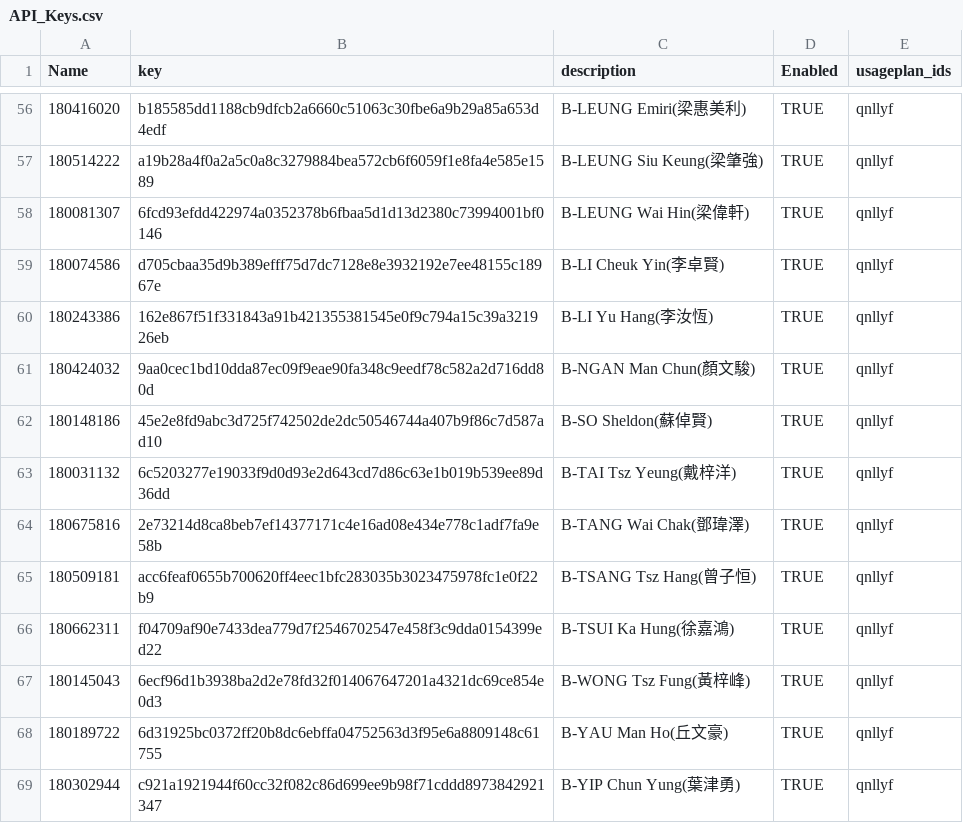
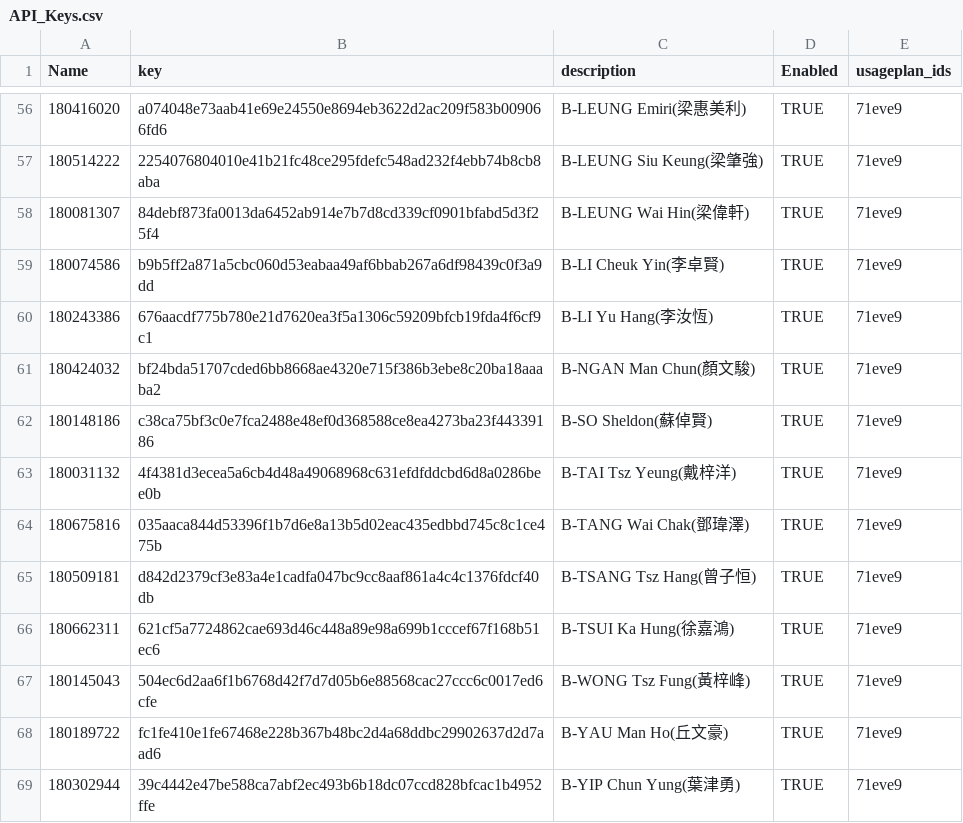
Before and after one commit to FYPA06/FYP_labmonitor_collector, a CSV file: api_key_genertator/API_Keys.csv, drawn as a sheet; only a part is shown, gaps mark what is left out; the diff covers the shown part only.

```diff
--- a/api_key_genertator/API_Keys.csv
+++ b/api_key_genertator/API_Keys.csv
@@ -56,14 +56,14 @@ Name,key,description,Enabled,usageplan_ids
-180416020,b185585dd1188cb9dfcb2a6660c51063c30fbe6a9b29a85a653d4edf,B-LEUNG Emiri(梁惠美利),TRUE,qnllyf
-180514222,a19b28a4f0a2a5c0a8c3279884bea572cb6f6059f1e8fa4e585e1589,B-LEUNG Siu Keung(梁肇強),TRUE,qnllyf
-180081307,6fcd93efdd422974a0352378b6fbaa5d1d13d2380c73994001bf0146,B-LEUNG Wai Hin(梁偉軒),TRUE,qnllyf
-180074586,d705cbaa35d9b389efff75d7dc7128e8e3932192e7ee48155c18967e,B-LI Cheuk Yin(李卓賢),TRUE,qnllyf
-180243386,162e867f51f331843a91b421355381545e0f9c794a15c39a321926eb,B-LI Yu Hang(李汝恆),TRUE,qnllyf
-180424032,9aa0cec1bd10dda87ec09f9eae90fa348c9eedf78c582a2d716dd80d,B-NGAN Man Chun(顏文駿),TRUE,qnllyf
-180148186,45e2e8fd9abc3d725f742502de2dc50546744a407b9f86c7d587ad10,B-SO Sheldon(蘇倬賢),TRUE,qnllyf
-180031132,6c5203277e19033f9d0d93e2d643cd7d86c63e1b019b539ee89d36dd,B-TAI Tsz Yeung(戴梓洋),TRUE,qnllyf
-180675816,2e73214d8ca8beb7ef14377171c4e16ad08e434e778c1adf7fa9e58b,B-TANG Wai Chak(鄧瑋澤),TRUE,qnllyf
-180509181,acc6feaf0655b700620ff4eec1bfc283035b3023475978fc1e0f22b9,B-TSANG Tsz Hang(曾子恒),TRUE,qnllyf
-180662311,f04709af90e7433dea779d7f2546702547e458f3c9dda0154399ed22,B-TSUI Ka Hung(徐嘉鴻),TRUE,qnllyf
-180145043,6ecf96d1b3938ba2d2e78fd32f014067647201a4321dc69ce854e0d3,B-WONG Tsz Fung(黃梓峰),TRUE,qnllyf
-180189722,6d31925bc0372ff20b8dc6ebffa04752563d3f95e6a8809148c61755,B-YAU Man Ho(丘文豪),TRUE,qnllyf
-180302944,c921a1921944f60cc32f082c86d699ee9b98f71cddd8973842921347,B-YIP Chun Yung(葉津勇),TRUE,qnllyf
+180416020,a074048e73aab41e69e24550e8694eb3622d2ac209f583b009066fd6,B-LEUNG Emiri(梁惠美利),TRUE,71eve9
+180514222,2254076804010e41b21fc48ce295fdefc548ad232f4ebb74b8cb8aba,B-LEUNG Siu Keung(梁肇強),TRUE,71eve9
+180081307,84debf873fa0013da6452ab914e7b7d8cd339cf0901bfabd5d3f25f4,B-LEUNG Wai Hin(梁偉軒),TRUE,71eve9
+180074586,b9b5ff2a871a5cbc060d53eabaa49af6bbab267a6df98439c0f3a9dd,B-LI Cheuk Yin(李卓賢),TRUE,71eve9
+180243386,676aacdf775b780e21d7620ea3f5a1306c59209bfcb19fda4f6cf9c1,B-LI Yu Hang(李汝恆),TRUE,71eve9
+180424032,bf24bda51707cded6bb8668ae4320e715f386b3ebe8c20ba18aaaba2,B-NGAN Man Chun(顏文駿),TRUE,71eve9
+180148186,c38ca75bf3c0e7fca2488e48ef0d368588ce8ea4273ba23f44339186,B-SO Sheldon(蘇倬賢),TRUE,71eve9
+180031132,4f4381d3ecea5a6cb4d48a49068968c631efdfddcbd6d8a0286bee0b,B-TAI Tsz Yeung(戴梓洋),TRUE,71eve9
+180675816,035aaca844d53396f1b7d6e8a13b5d02eac435edbbd745c8c1ce475b,B-TANG Wai Chak(鄧瑋澤),TRUE,71eve9
+180509181,d842d2379cf3e83a4e1cadfa047bc9cc8aaf861a4c4c1376fdcf40db,B-TSANG Tsz Hang(曾子恒),TRUE,71eve9
+180662311,621cf5a7724862cae693d46c448a89e98a699b1cccef67f168b51ec6,B-TSUI Ka Hung(徐嘉鴻),TRUE,71eve9
+180145043,504ec6d2aa6f1b6768d42f7d7d05b6e88568cac27ccc6c0017ed6cfe,B-WONG Tsz Fung(黃梓峰),TRUE,71eve9
+180189722,fc1fe410e1fe67468e228b367b48bc2d4a68ddbc29902637d2d7aad6,B-YAU Man Ho(丘文豪),TRUE,71eve9
+180302944,39c4442e47be588ca7abf2ec493b6b18dc07ccd828bfcac1b4952ffe,B-YIP Chun Yung(葉津勇),TRUE,71eve9
```
Also changed, not shown: 108 edited cells elsewhere in this file, 20 other files.
